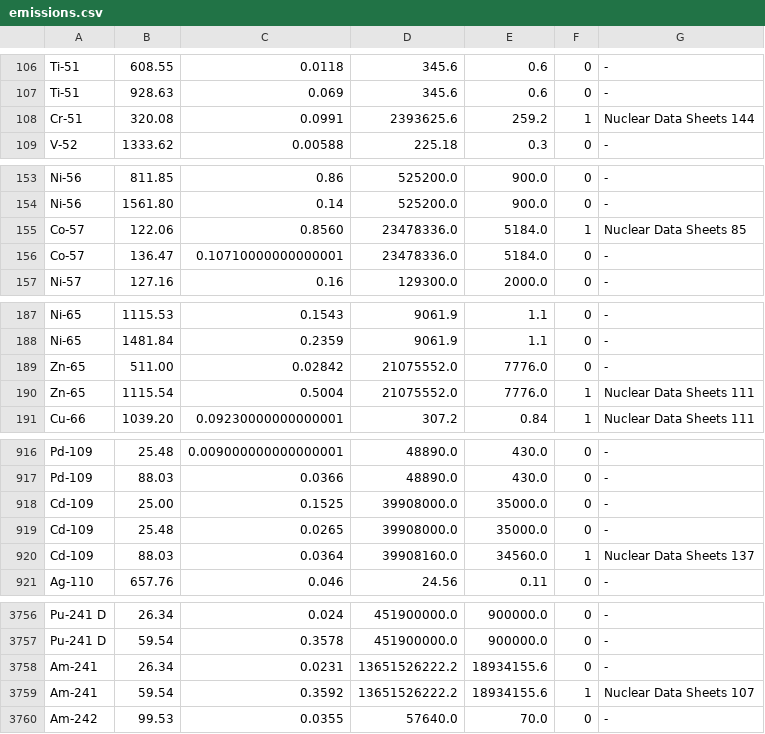
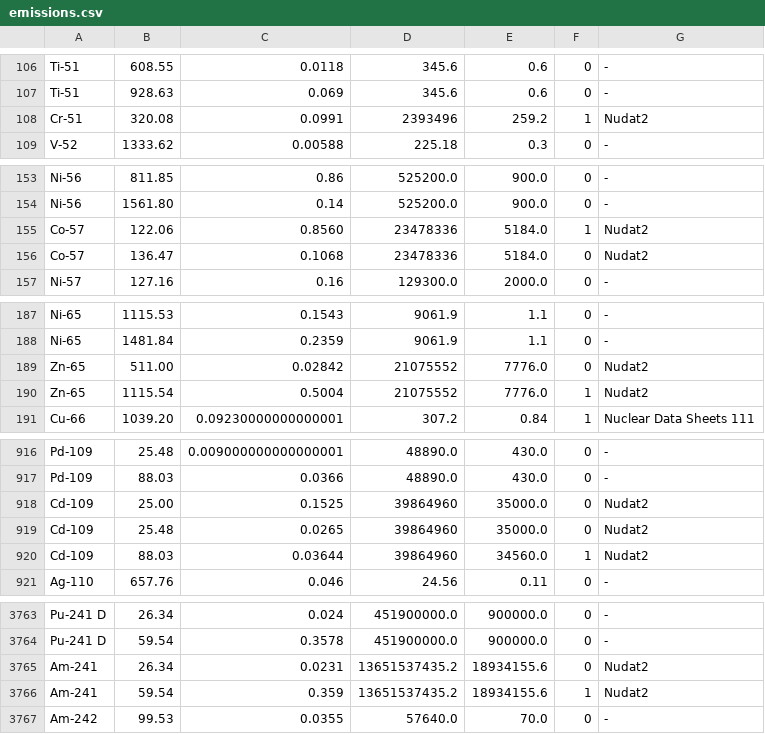
Before and after one commit to marcodiluzio/k0-INRIM, a CSV file: data/literaturedata/emissions.csv, drawn as a sheet; only a part is shown, gaps mark what is left out; the diff covers the shown part only.

```diff
--- a/data/literaturedata/emissions.csv
+++ b/data/literaturedata/emissions.csv
@@ -107,3 +107,3 @@ Ti-51,608.55,0.0118,345.6,0.6,0,-
 Ti-51,928.63,0.069,345.6,0.6,0,-
-Cr-51,320.08,0.0991,2393625.6,259.2,1,Nuclear Data Sheets 144
+Cr-51,320.08,0.0991,2393496,259.2,1,Nudat2
 V-52,1333.62,0.00588,225.18,0.3,0,-
@@ -154,4 +154,4 @@ Ni-56,811.85,0.86,525200.0,900.0,0,-
 Ni-56,1561.80,0.14,525200.0,900.0,0,-
-Co-57,122.06,0.8560,23478336.0,5184.0,1,Nuclear Data Sheets 85
-Co-57,136.47,0.10710000000000001,23478336.0,5184.0,0,-
+Co-57,122.06,0.8560,23478336,5184.0,1,Nudat2
+Co-57,136.47,0.1068,23478336,5184.0,0,Nudat2
 Ni-57,127.16,0.16,129300.0,2000.0,0,-
@@ -188,4 +188,4 @@ Ni-65,1115.53,0.1543,9061.9,1.1,0,-
 Ni-65,1481.84,0.2359,9061.9,1.1,0,-
-Zn-65,511.00,0.02842,21075552.0,7776.0,0,-
-Zn-65,1115.54,0.5004,21075552.0,7776.0,1,Nuclear Data Sheets 111
+Zn-65,511.00,0.02842,21075552,7776.0,0,Nudat2
+Zn-65,1115.54,0.5004,21075552,7776.0,1,Nudat2
 Cu-66,1039.20,0.09230000000000001,307.2,0.84,1,Nuclear Data Sheets 111
@@ -917,5 +917,5 @@ Pd-109,25.48,0.009000000000000001,48890.0,430.0,0,-
 Pd-109,88.03,0.0366,48890.0,430.0,0,-
-Cd-109,25.00,0.1525,39908000.0,35000.0,0,-
-Cd-109,25.48,0.0265,39908000.0,35000.0,0,-
-Cd-109,88.03,0.0364,39908160.0,34560.0,1,Nuclear Data Sheets 137
+Cd-109,25.00,0.1525,39864960,35000.0,0,Nudat2
+Cd-109,25.48,0.0265,39864960,35000.0,0,Nudat2
+Cd-109,88.03,0.03644,39864960,34560.0,1,Nudat2
 Ag-110,657.76,0.046,24.56,0.11,0,-
@@ -3757,4 +3764,4 @@ Pu-241 D,26.34,0.024,451900000.0,900000.0,0,-
 Pu-241 D,59.54,0.3578,451900000.0,900000.0,0,-
-Am-241,26.34,0.0231,13651526222.2,18934155.6,0,-
-Am-241,59.54,0.3592,13651526222.2,18934155.6,1,Nuclear Data Sheets 107
+Am-241,26.34,0.0231,13651537435.2,18934155.6,0,Nudat2
+Am-241,59.54,0.359,13651537435.2,18934155.6,1,Nudat2
 Am-242,99.53,0.0355,57640.0,70.0,0,-
```
Also changed, not shown: 7 added rows and 89 edited cells elsewhere in this file.
